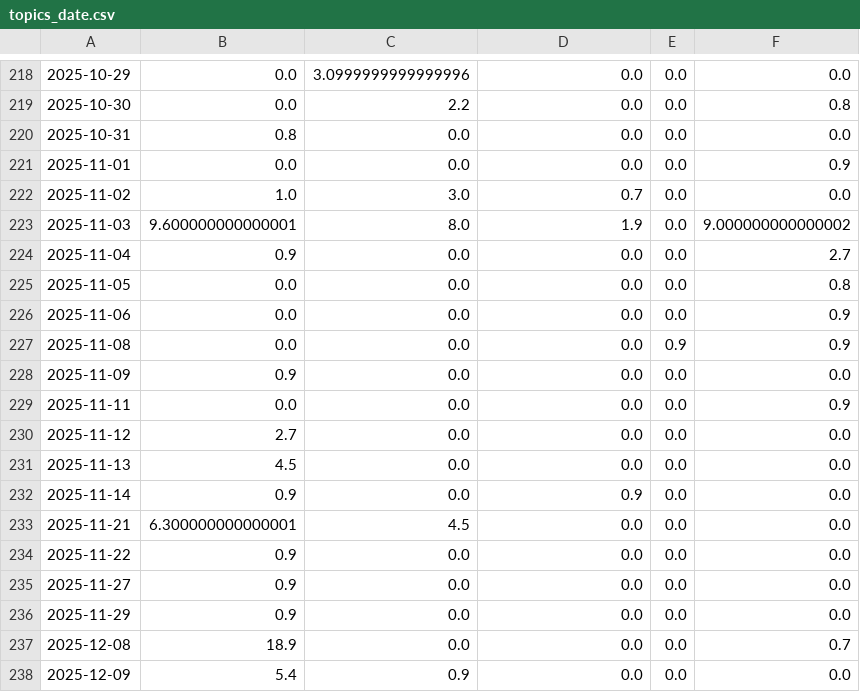
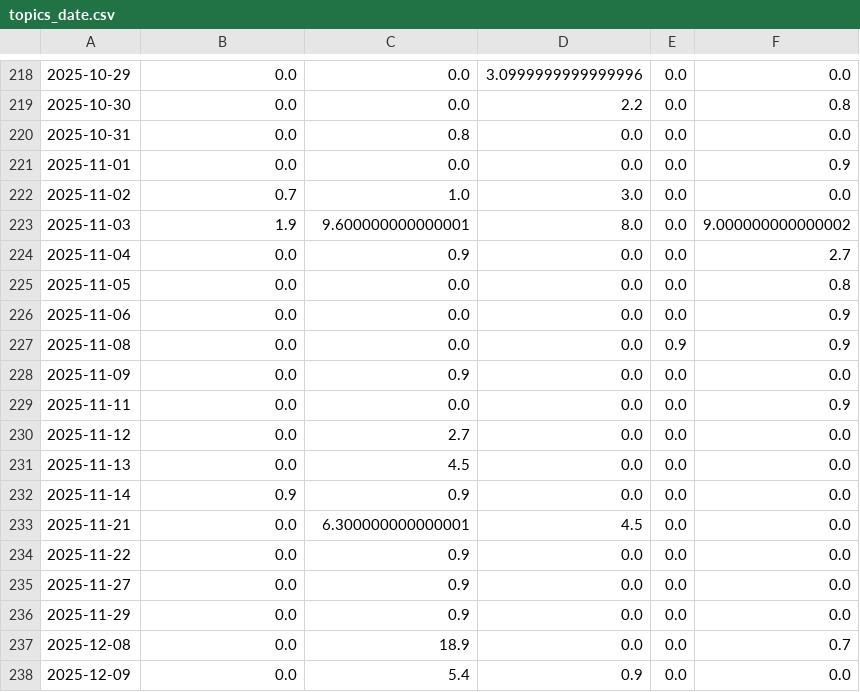
Before and after one commit to marcol95-news/earthquakeiscoming, a CSV file: csv/topics_date.csv, drawn as a sheet; only a part is shown, gaps mark what is left out; the diff covers the shown part only.

```diff
--- a/csv/topics_date.csv
+++ b/csv/topics_date.csv
@@ -218,8 +218,8 @@
-2025-10-29,0.0,3.0999999999999996,0.0,0.0,0.0
-2025-10-30,0.0,2.2,0.0,0.0,0.8
-2025-10-31,0.8,0.0,0.0,0.0,0.0
+2025-10-29,0.0,0.0,3.0999999999999996,0.0,0.0
+2025-10-30,0.0,0.0,2.2,0.0,0.8
+2025-10-31,0.0,0.8,0.0,0.0,0.0
 2025-11-01,0.0,0.0,0.0,0.0,0.9
-2025-11-02,1.0,3.0,0.7,0.0,0.0
-2025-11-03,9.600000000000001,8.0,1.9,0.0,9.000000000000002
-2025-11-04,0.9,0.0,0.0,0.0,2.7
+2025-11-02,0.7,1.0,3.0,0.0,0.0
+2025-11-03,1.9,9.600000000000001,8.0,0.0,9.000000000000002
+2025-11-04,0.0,0.9,0.0,0.0,2.7
 2025-11-05,0.0,0.0,0.0,0.0,0.8
@@ -227,12 +227,12 @@
 2025-11-08,0.0,0.0,0.0,0.9,0.9
-2025-11-09,0.9,0.0,0.0,0.0,0.0
+2025-11-09,0.0,0.9,0.0,0.0,0.0
 2025-11-11,0.0,0.0,0.0,0.0,0.9
-2025-11-12,2.7,0.0,0.0,0.0,0.0
-2025-11-13,4.5,0.0,0.0,0.0,0.0
-2025-11-14,0.9,0.0,0.9,0.0,0.0
-2025-11-21,6.300000000000001,4.5,0.0,0.0,0.0
-2025-11-22,0.9,0.0,0.0,0.0,0.0
-2025-11-27,0.9,0.0,0.0,0.0,0.0
-2025-11-29,0.9,0.0,0.0,0.0,0.0
-2025-12-08,18.9,0.0,0.0,0.0,0.7
-2025-12-09,5.4,0.9,0.0,0.0,0.0
+2025-11-12,0.0,2.7,0.0,0.0,0.0
+2025-11-13,0.0,4.5,0.0,0.0,0.0
+2025-11-14,0.9,0.9,0.0,0.0,0.0
+2025-11-21,0.0,6.300000000000001,4.5,0.0,0.0
+2025-11-22,0.0,0.9,0.0,0.0,0.0
+2025-11-27,0.0,0.9,0.0,0.0,0.0
+2025-11-29,0.0,0.9,0.0,0.0,0.0
+2025-12-08,0.0,18.9,0.0,0.0,0.7
+2025-12-09,0.0,5.4,0.9,0.0,0.0
```
Also changed, not shown: 2 added rows, 1 removed row and 82 edited cells elsewhere in this file, 5 other files.
